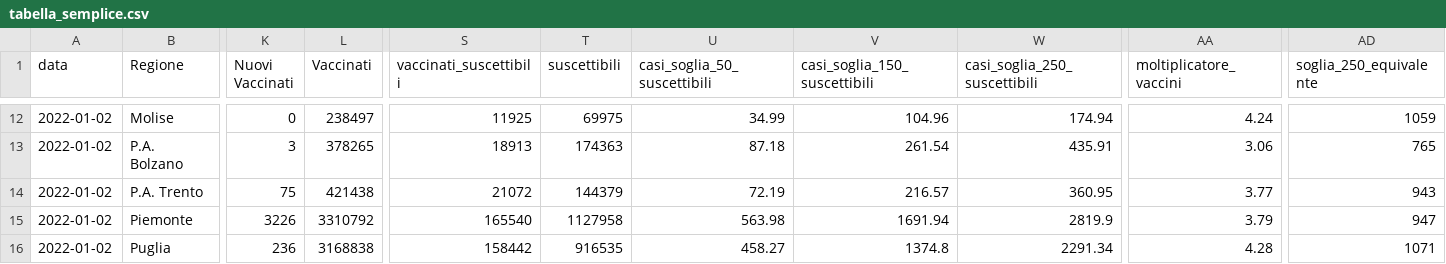
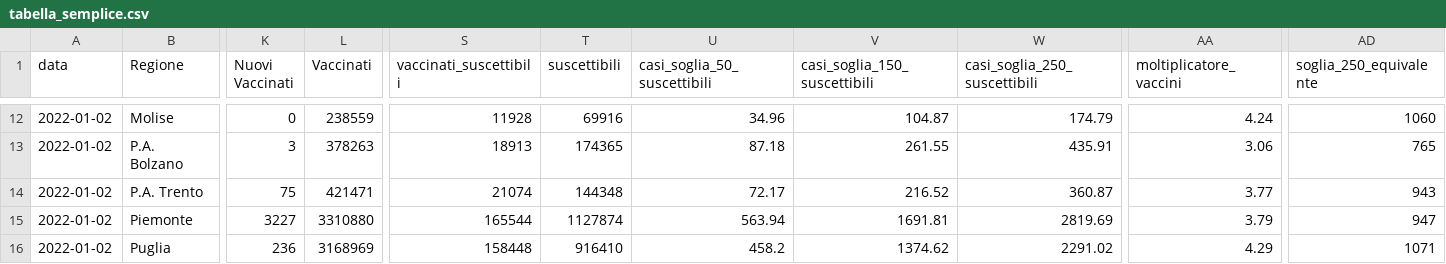
Before and after one commit to Data-Network-Lab/indicatore_zona_gialla, a CSV file: data/graph-data/tabella_semplice.csv, drawn as a sheet; only a part is shown, gaps mark what is left out; the diff covers the shown part only; the diff names each change by its address in the sheet, - before the commit and + after, or states it on an @@ line.

```diff
--- a/data/graph-data/tabella_semplice.csv
+++ b/data/graph-data/tabella_semplice.csv
-L12 (Vaccinati): 238497
+L12 (Vaccinati): 238559
-S12 (vaccinati_suscettibili): 11925
+S12 (vaccinati_suscettibili): 11928
-T12 (suscettibili): 69975
+T12 (suscettibili): 69916
-U12 (casi_soglia_50_suscettibili): 34.99
+U12 (casi_soglia_50_suscettibili): 34.96
-V12 (casi_soglia_150_suscettibili): 104.96
+V12 (casi_soglia_150_suscettibili): 104.87
-W12 (casi_soglia_250_suscettibili): 174.94
+W12 (casi_soglia_250_suscettibili): 174.79
-AD12 (soglia_250_equivalente): 1059
+AD12 (soglia_250_equivalente): 1060
-L13 (Vaccinati): 378265
+L13 (Vaccinati): 378263
-T13 (suscettibili): 174363
+T13 (suscettibili): 174365
-V13 (casi_soglia_150_suscettibili): 261.54
+V13 (casi_soglia_150_suscettibili): 261.55
-L14 (Vaccinati): 421438
+L14 (Vaccinati): 421471
-S14 (vaccinati_suscettibili): 21072
+S14 (vaccinati_suscettibili): 21074
-T14 (suscettibili): 144379
+T14 (suscettibili): 144348
-U14 (casi_soglia_50_suscettibili): 72.19
+U14 (casi_soglia_50_suscettibili): 72.17
-V14 (casi_soglia_150_suscettibili): 216.57
+V14 (casi_soglia_150_suscettibili): 216.52
-W14 (casi_soglia_250_suscettibili): 360.95
+W14 (casi_soglia_250_suscettibili): 360.87
-K15 (Nuovi Vaccinati): 3226
+K15 (Nuovi Vaccinati): 3227
-L15 (Vaccinati): 3310792
+L15 (Vaccinati): 3310880
-S15 (vaccinati_suscettibili): 165540
+S15 (vaccinati_suscettibili): 165544
-T15 (suscettibili): 1127958
+T15 (suscettibili): 1127874
-U15 (casi_soglia_50_suscettibili): 563.98
+U15 (casi_soglia_50_suscettibili): 563.94
-V15 (casi_soglia_150_suscettibili): 1691.94
+V15 (casi_soglia_150_suscettibili): 1691.81
-W15 (casi_soglia_250_suscettibili): 2819.9
+W15 (casi_soglia_250_suscettibili): 2819.69
-L16 (Vaccinati): 3168838
+L16 (Vaccinati): 3168969
-S16 (vaccinati_suscettibili): 158442
+S16 (vaccinati_suscettibili): 158448
-T16 (suscettibili): 916535
+T16 (suscettibili): 916410
-U16 (casi_soglia_50_suscettibili): 458.27
+U16 (casi_soglia_50_suscettibili): 458.2
-V16 (casi_soglia_150_suscettibili): 1374.8
+V16 (casi_soglia_150_suscettibili): 1374.62
-W16 (casi_soglia_250_suscettibili): 2291.34
+W16 (casi_soglia_250_suscettibili): 2291.02
-AA16 (moltiplicatore_vaccini): 4.28
+AA16 (moltiplicatore_vaccini): 4.29
```
Also changed, not shown: 94 edited cells elsewhere in this file, data/graph-data/scatterplot.csv, data/graph-data/variazione_giornaliera.csv, 3 other files.
